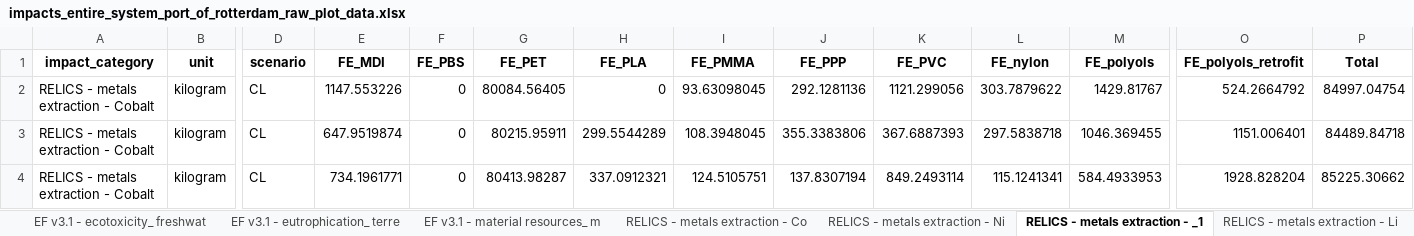
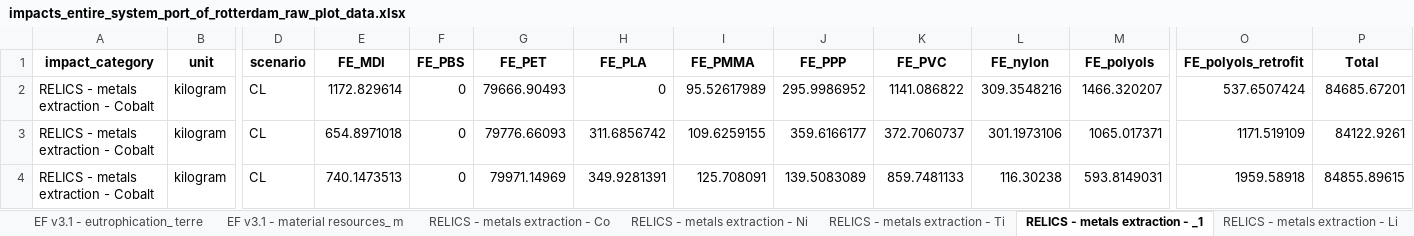
Before and after one commit to tomterlouw/lca_transience, an Excel workbook: figs/impacts_entire_system_port_of_rotterdam_raw_plot_data.xlsx, sheet RELICS - metals extraction - _1, drawn as a sheet; only a part is shown, gaps mark what is left out; values as stored, in another font and other column widths than the file's, no borders; the diff covers the shown part only; the diff names each change by its address in the sheet, - before the commit and + after, or states it on an @@ line.

```diff
--- a/figs/impacts_entire_system_port_of_rotterdam_raw_plot_data.xlsx (sheet RELICS - metals extraction - _1)
+++ b/figs/impacts_entire_system_port_of_rotterdam_raw_plot_data.xlsx (sheet RELICS - metals extraction - _1)
-E2 (FE_MDI): 1147.553226
+E2 (FE_MDI): 1172.829614
-G2 (FE_PET): 80084.56405
+G2 (FE_PET): 79666.90493
-I2 (FE_PMMA): 93.63098045
+I2 (FE_PMMA): 95.52617989
-J2 (FE_PPP): 292.1281136
+J2 (FE_PPP): 295.9986952
-K2 (FE_PVC): 1121.299056
+K2 (FE_PVC): 1141.086822
-L2 (FE_nylon): 303.7879622
+L2 (FE_nylon): 309.3548216
-M2 (FE_polyols): 1429.81767
+M2 (FE_polyols): 1466.320207
-O2 (FE_polyols_retrofit): 524.2664792
+O2 (FE_polyols_retrofit): 537.6507424
-P2 (Total): 84997.04754
+P2 (Total): 84685.67201
-E3 (FE_MDI): 647.9519874
+E3 (FE_MDI): 654.8971018
-G3 (FE_PET): 80215.95911
+G3 (FE_PET): 79776.66093
-H3 (FE_PLA): 299.5544289
+H3 (FE_PLA): 311.6856742
-I3 (FE_PMMA): 108.3948045
+I3 (FE_PMMA): 109.6259155
-J3 (FE_PPP): 355.3383806
+J3 (FE_PPP): 359.6166177
-K3 (FE_PVC): 367.6887393
+K3 (FE_PVC): 372.7060737
-L3 (FE_nylon): 297.5838718
+L3 (FE_nylon): 301.1973106
-M3 (FE_polyols): 1046.369455
+M3 (FE_polyols): 1065.017371
-O3 (FE_polyols_retrofit): 1151.006401
+O3 (FE_polyols_retrofit): 1171.519109
-P3 (Total): 84489.84718
+P3 (Total): 84122.9261
-E4 (FE_MDI): 734.1961771
+E4 (FE_MDI): 740.1473513
-G4 (FE_PET): 80413.98287
+G4 (FE_PET): 79971.14969
-H4 (FE_PLA): 337.0912321
+H4 (FE_PLA): 349.9281391
-I4 (FE_PMMA): 124.5105751
+I4 (FE_PMMA): 125.708091
-J4 (FE_PPP): 137.8307194
+J4 (FE_PPP): 139.5083089
-K4 (FE_PVC): 849.2493114
+K4 (FE_PVC): 859.7481133
-L4 (FE_nylon): 115.1241341
+L4 (FE_nylon): 116.30238
-M4 (FE_polyols): 584.4933953
+M4 (FE_polyols): 593.8149031
-O4 (FE_polyols_retrofit): 1928.828204
+O4 (FE_polyols_retrofit): 1959.58918
-P4 (Total): 85225.30662
+P4 (Total): 84855.89615
```
Also changed, not shown: 82 edited cells elsewhere in this sheet, sheet all_data_long, sheet totals, sheet RELICS - metals extraction - Ni, sheet RELICS - metals extraction - Co, sheet RELICS - metals extraction - Ti, sheet RELICS - metals extraction - Dy, 11 more sheets, other sheet tabs, primary_vs_secondary_metals/scenario_data/metal_primary_secondary_shares.xlsx, 37 other files.
